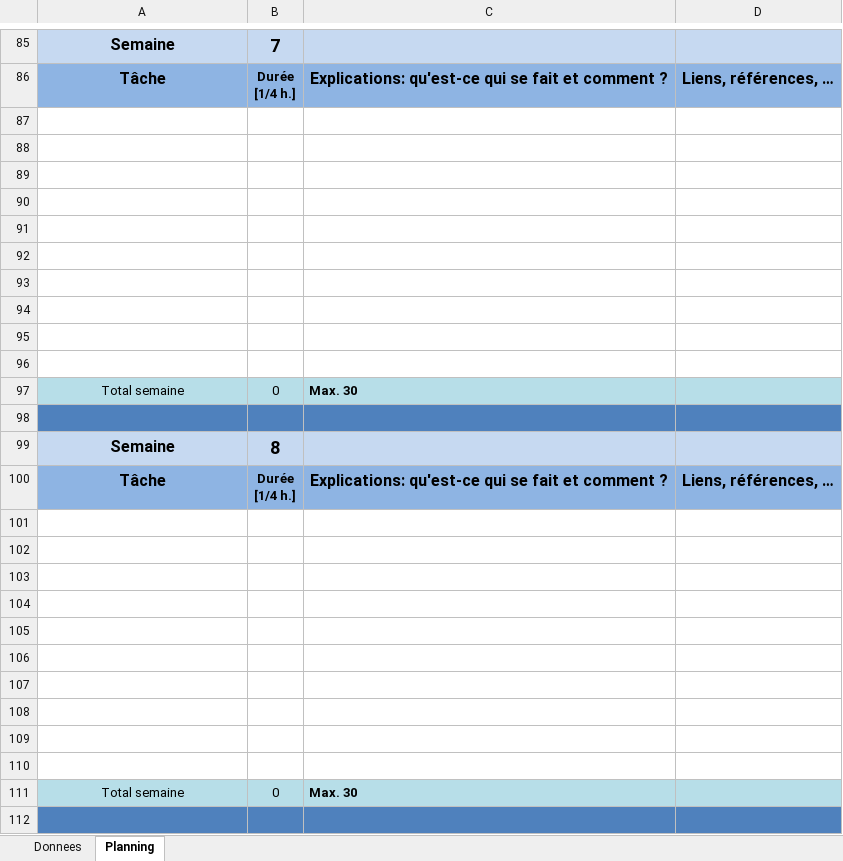
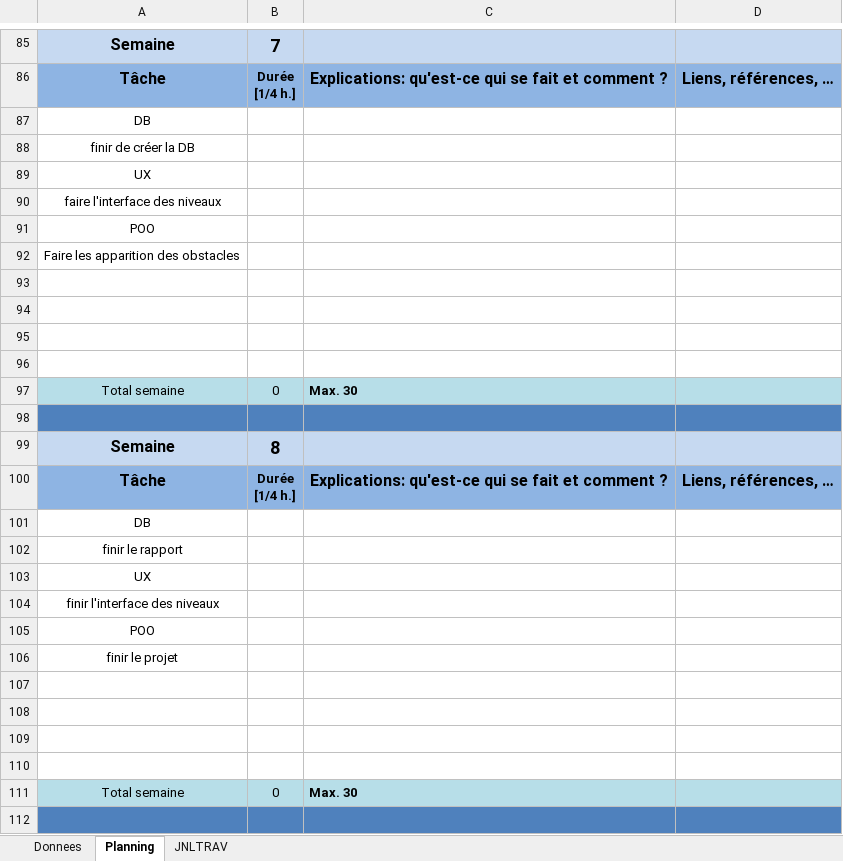
Before and after one commit to antoineFabr/Shoot-me-UP, an Excel workbook: m-planification-jnltrav1.xlsm, sheet Planning, drawn as a sheet; only a part is shown, gaps mark what is left out; values as stored, in another font and other column widths than the file's, no borders; charts and pictures not drawn; the diff covers the shown part only; the diff names each change by its address in the sheet, - before the commit and + after, or states it on an @@ line.

Commit message:
mis a jour du planning

```diff
--- a/m-planification-jnltrav1.xlsm (sheet Planning)
+++ b/m-planification-jnltrav1.xlsm (sheet Planning)
+sheet tab: JNLTRAV
-A87: (empty)
+A87: DB
-A88: (empty)
+A88: finir de créer la DB
-A89: (empty)
+A89: UX
-A90: (empty)
+A90: faire l'interface des niveaux
-A91: (empty)
+A91: POO
-A92: (empty)
+A92: Faire les apparition des obstacles
-A101: (empty)
+A101: DB
-A102: (empty)
+A102: finir le rapport
-A103: (empty)
+A103: UX
-A104: (empty)
+A104: finir l'interface des niveaux
-A105: (empty)
+A105: POO
-A106: (empty)
+A106: finir le projet
```
Also changed, not shown: 1 added row, 1 removed row and 32 edited cells elsewhere in this sheet, charts or pictures, 19 other files.
